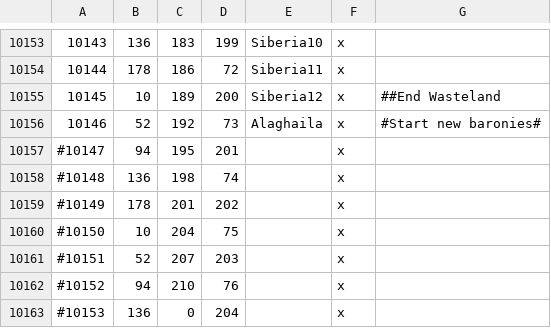
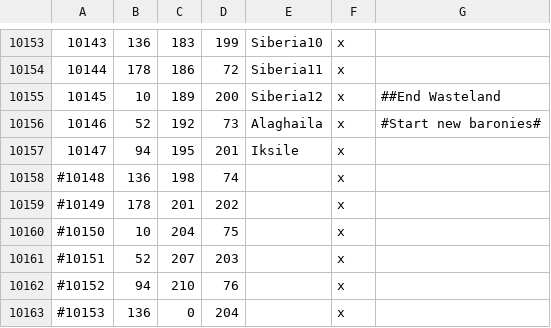
Before and after one commit to Leviathonlx/MoreBookmarks-Plus, a CSV file: map_data/definition.csv, drawn as a sheet; only a part is shown, gaps mark what is left out.

```diff
--- a/map_data/definition.csv
+++ b/map_data/definition.csv
@@ -10156,3 +10156,3 @@
 10146;52;192;73;Alaghaila;x; #Start new baronies#
-#10147;94;195;201;;x;
+10147;94;195;201;Iksile;x;
 #10148;136;198;74;;x;
```
Also changed, not shown: 5 other files.
